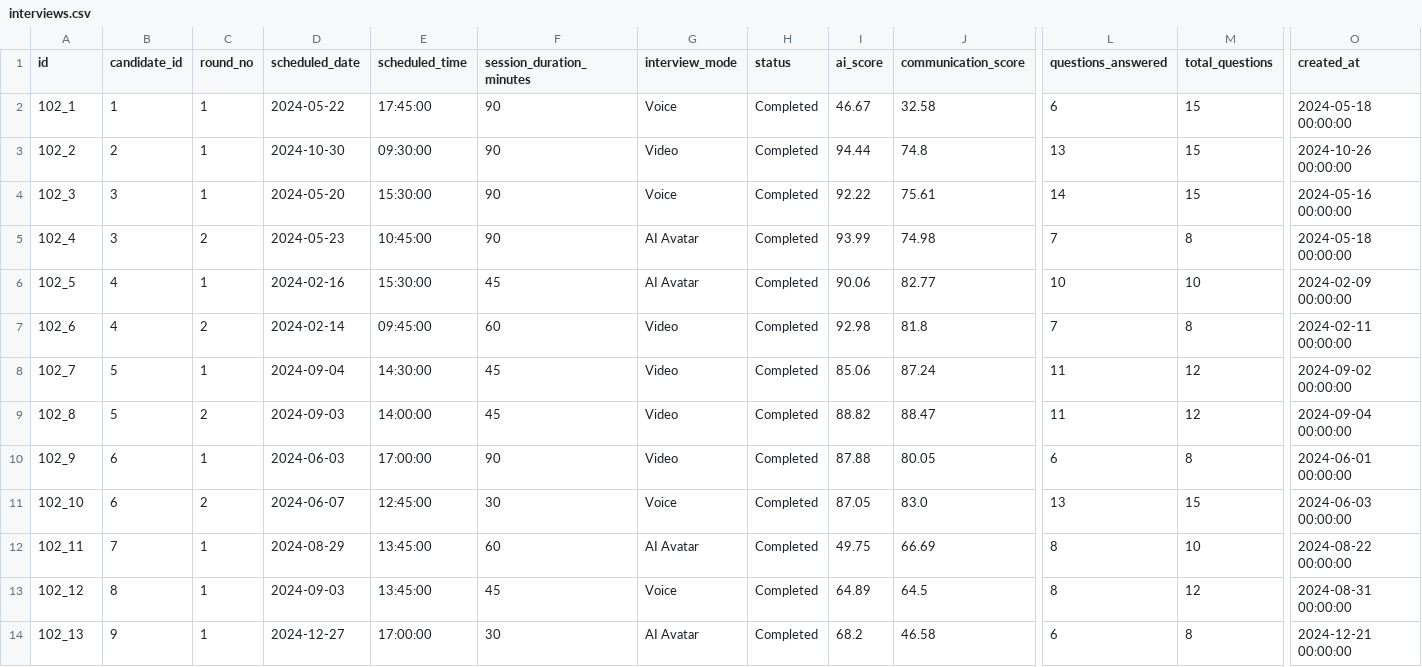
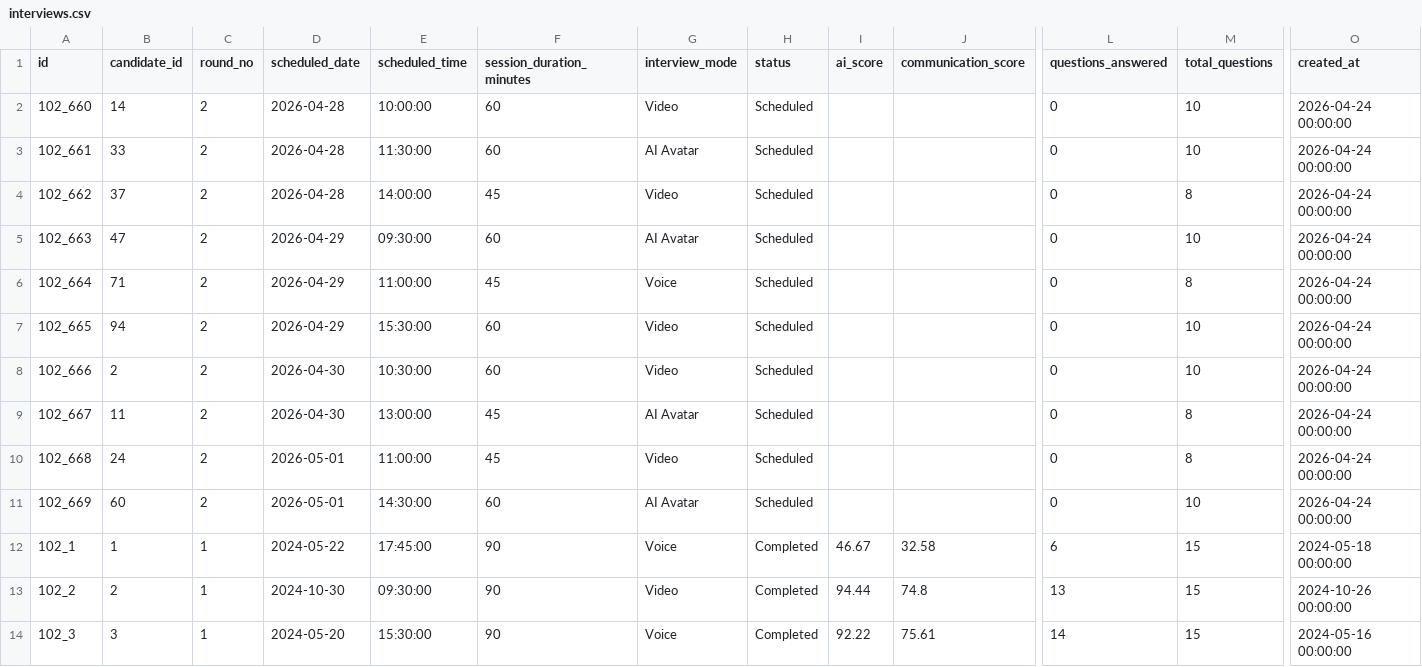
Before and after one commit to vahinichilukamarri/recruiter-ai-dashboard-, a CSV file: backend/csv/interviews.csv, drawn as a sheet; only a part is shown, gaps mark what is left out; the shorter side is filled out with more unchanged rows; rows hold the shown columns only; the diff names each change by its address in the sheet, - before the commit and + after, or states it on an @@ line.

Commit message:
v 1.4 updated interviews.csv Vahini's commit

```diff
--- a/backend/csv/interviews.csv
+++ b/backend/csv/interviews.csv
+row 2: 102_660 | 14 | 2 | 2026-04-28 | 10:00:00 | 60 | Video | Scheduled |  |  | 0 | 10 | 2026-04-24 00:00:00
+row 3: 102_661 | 33 | 2 | 2026-04-28 | 11:30:00 | 60 | AI Avatar | Scheduled |  |  | 0 | 10 | 2026-04-24 00:00:00
+row 4: 102_662 | 37 | 2 | 2026-04-28 | 14:00:00 | 45 | Video | Scheduled |  |  | 0 | 8 | 2026-04-24 00:00:00
+row 5: 102_663 | 47 | 2 | 2026-04-29 | 09:30:00 | 60 | AI Avatar | Scheduled |  |  | 0 | 10 | 2026-04-24 00:00:00
+row 6: 102_664 | 71 | 2 | 2026-04-29 | 11:00:00 | 45 | Voice | Scheduled |  |  | 0 | 8 | 2026-04-24 00:00:00
+row 7: 102_665 | 94 | 2 | 2026-04-29 | 15:30:00 | 60 | Video | Scheduled |  |  | 0 | 10 | 2026-04-24 00:00:00
+row 8: 102_666 | 2 | 2 | 2026-04-30 | 10:30:00 | 60 | Video | Scheduled |  |  | 0 | 10 | 2026-04-24 00:00:00
+row 9: 102_667 | 11 | 2 | 2026-04-30 | 13:00:00 | 45 | AI Avatar | Scheduled |  |  | 0 | 8 | 2026-04-24 00:00:00
+row 10: 102_668 | 24 | 2 | 2026-05-01 | 11:00:00 | 45 | Video | Scheduled |  |  | 0 | 8 | 2026-04-24 00:00:00
+row 11: 102_669 | 60 | 2 | 2026-05-01 | 14:30:00 | 60 | AI Avatar | Scheduled |  |  | 0 | 10 | 2026-04-24 00:00:00
```
